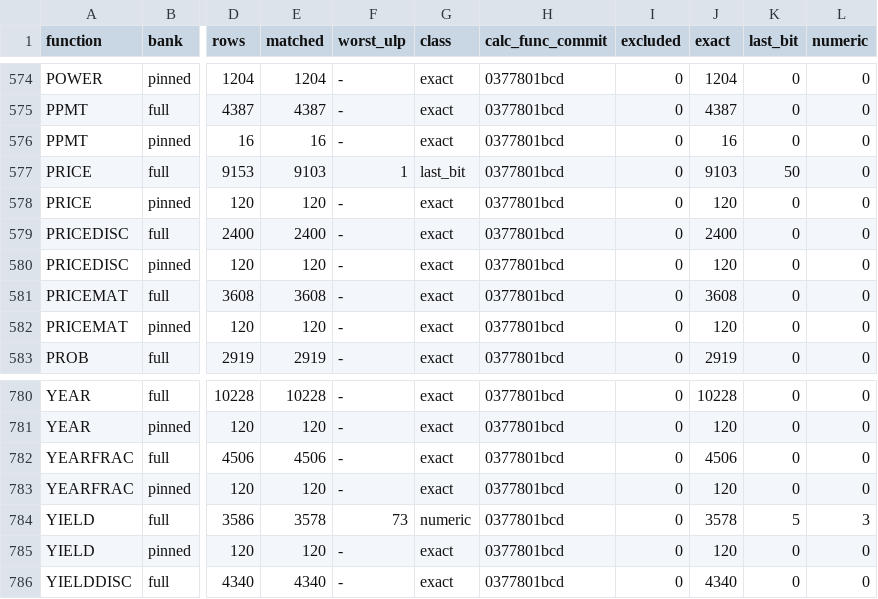
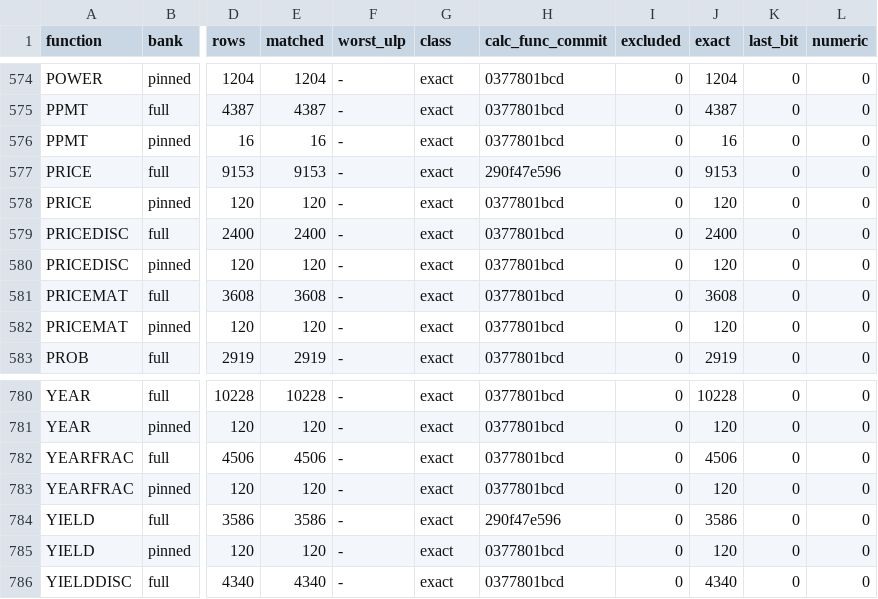
Before and after one commit to DnaCalc/DnaCalc, a TSV file: crates/calc-func/witness-status.tsv, drawn as a sheet; only a part is shown, gaps mark what is left out; the diff names each change by its address in the sheet, - before the commit and + after, or states it on an @@ line.

```diff
--- a/crates/calc-func/witness-status.tsv
+++ b/crates/calc-func/witness-status.tsv
-E577 (matched): 9103
+E577 (matched): 9153
-F577 (worst_ulp): 1
+F577 (worst_ulp): -
-G577 (class): last_bit
+G577 (class): exact
-H577 (calc_func_commit): 0377801bcd
+H577 (calc_func_commit): 290f47e596
-J577 (exact): 9103
+J577 (exact): 9153
-K577 (last_bit): 50
+K577 (last_bit): 0
-E784 (matched): 3578
+E784 (matched): 3586
-F784 (worst_ulp): 73
+F784 (worst_ulp): -
-G784 (class): numeric
+G784 (class): exact
-H784 (calc_func_commit): 0377801bcd
+H784 (calc_func_commit): 290f47e596
-J784 (exact): 3578
+J784 (exact): 3586
-K784 (last_bit): 5
+K784 (last_bit): 0
-L784 (numeric): 3
+L784 (numeric): 0
```
Also changed, not shown: 1 other file.
